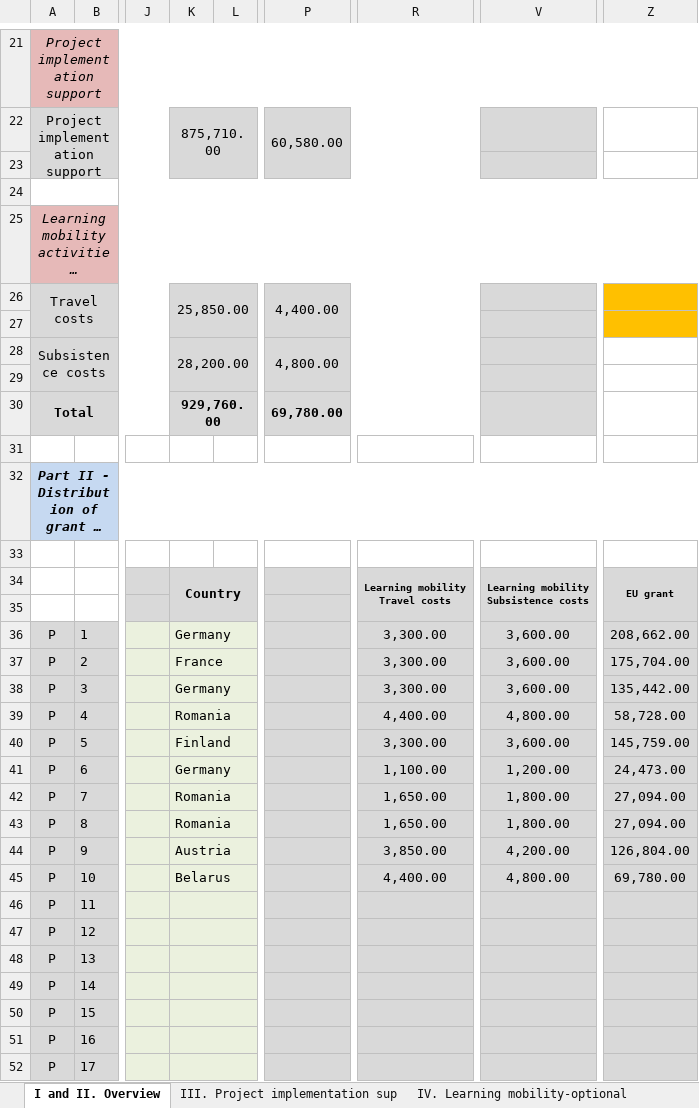
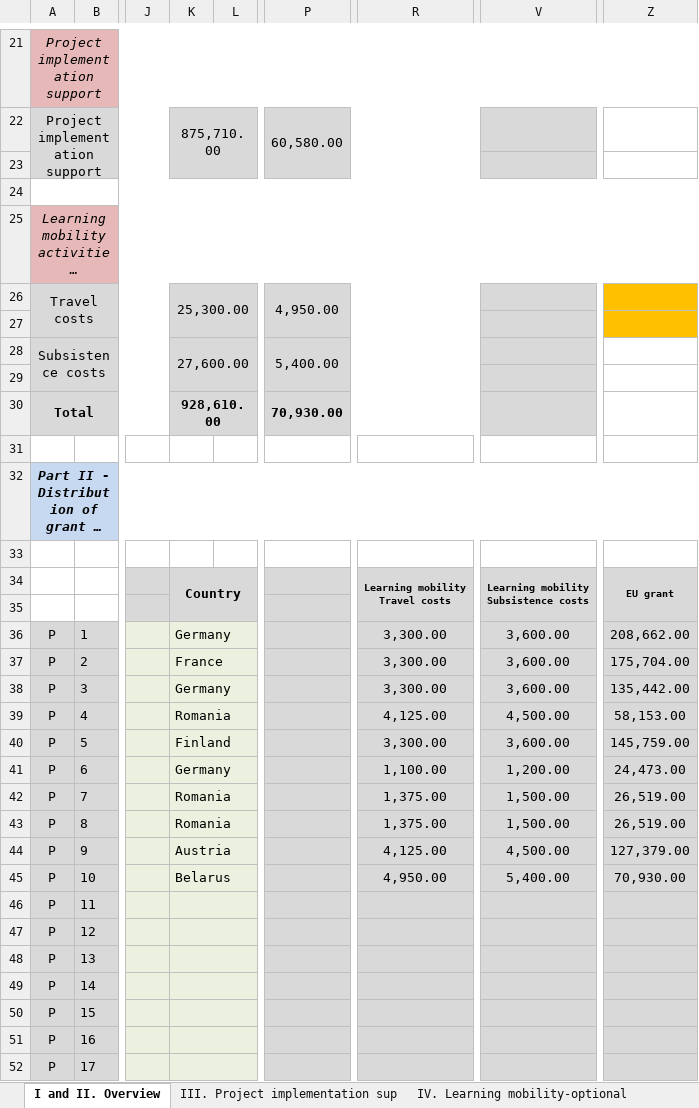
Before and after one commit to wumm-project/wumm-project.github.io, an Excel workbook: Erasmus/detailed_budget.xlsx, sheet I and II. Overview, drawn as a sheet; only a part is shown, gaps mark what is left out; long unchanged cells end in …; values as stored, in another font and other column widths than the file's, no borders; charts and pictures and conditional formats and table styles not drawn; the diff names each change by its address in the sheet, - before the commit and + after, or states it on an @@ line.

```diff
--- a/Erasmus/detailed_budget.xlsx (sheet I and II. Overview)
+++ b/Erasmus/detailed_budget.xlsx (sheet I and II. Overview)
-K26: 25,850.00
+K26: 25,300.00
-P26: 4,400.00
+P26: 4,950.00
-K28: 28,200.00
+K28: 27,600.00
-P28: 4,800.00
+P28: 5,400.00
-K30: 929,760.00
+K30: 928,610.00
-P30: 69,780.00
+P30: 70,930.00
-R39: 4,400.00
+R39: 4,125.00
-V39: 4,800.00
+V39: 4,500.00
-Z39: 58,728.00
+Z39: 58,153.00
-R42:R43: 1,650.00
+R42:R43: 1,375.00
-V42:V43: 1,800.00
+V42:V43: 1,500.00
-Z42:Z43: 27,094.00
+Z42:Z43: 26,519.00
-R44: 3,850.00
+R44: 4,125.00
-V44: 4,200.00
+V44: 4,500.00
-Z44: 126,804.00
+Z44: 127,379.00
-R45: 4,400.00
+R45: 4,950.00
-V45: 4,800.00
+V45: 5,400.00
-Z45: 69,780.00
+Z45: 70,930.00
```
Also changed, not shown: sheet IV. Learning mobility-optional, 2 other files.
